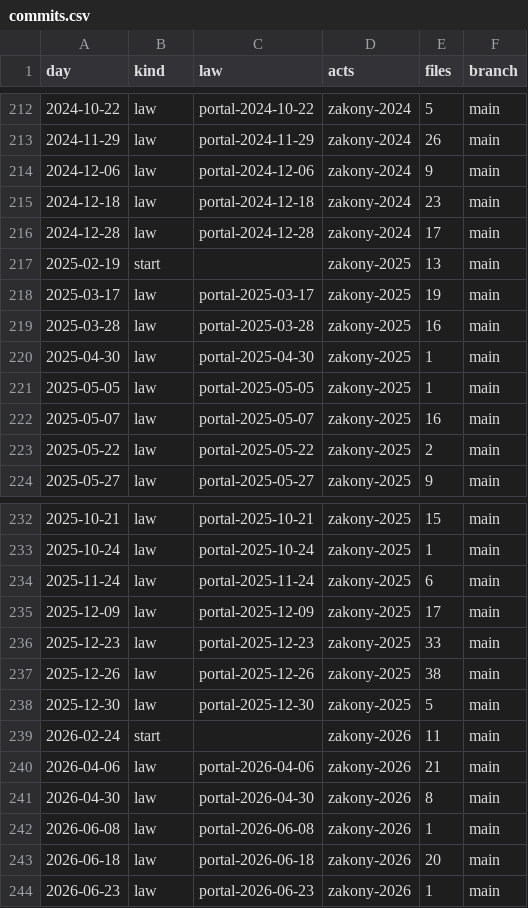
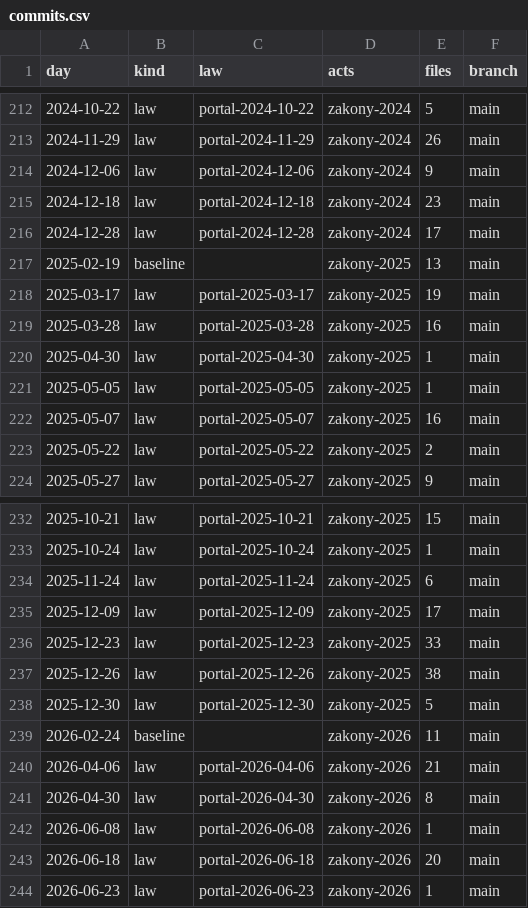
Before and after one commit to lexifina/russia-krasnoyarsk-law, a CSV file: data/commits.csv, drawn as a sheet; only a part is shown, gaps mark what is left out; the diff covers the shown part only.

```diff
--- a/data/commits.csv
+++ b/data/commits.csv
@@ -216,3 +216,3 @@ day,kind,law,acts,files,branch
 2024-12-28,law,portal-2024-12-28,zakony-2024,17,main
-2025-02-19,start,,zakony-2025,13,main
+2025-02-19,baseline,,zakony-2025,13,main
 2025-03-17,law,portal-2025-03-17,zakony-2025,19,main
@@ -238,3 +238,3 @@ day,kind,law,acts,files,branch
 2025-12-30,law,portal-2025-12-30,zakony-2025,5,main
-2026-02-24,start,,zakony-2026,11,main
+2026-02-24,baseline,,zakony-2026,11,main
 2026-04-06,law,portal-2026-04-06,zakony-2026,21,main
```
Also changed, not shown: 1 added row and 10 edited cells elsewhere in this file, data/laws.csv, 26 other files.
